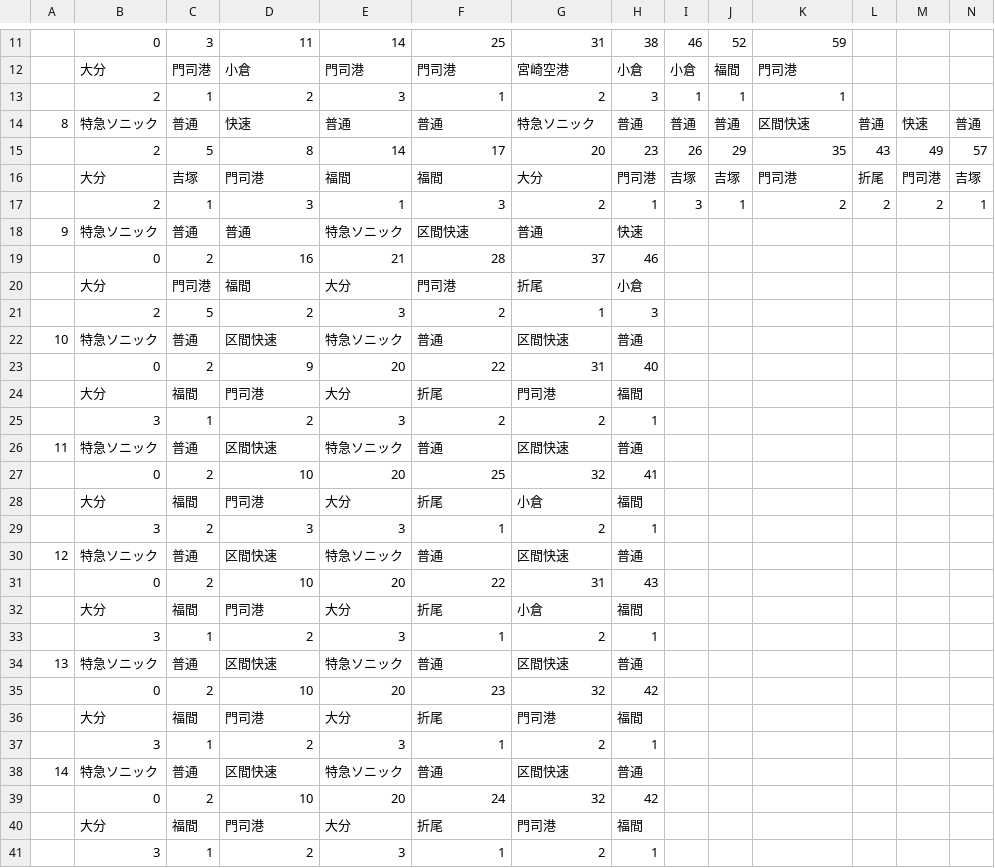
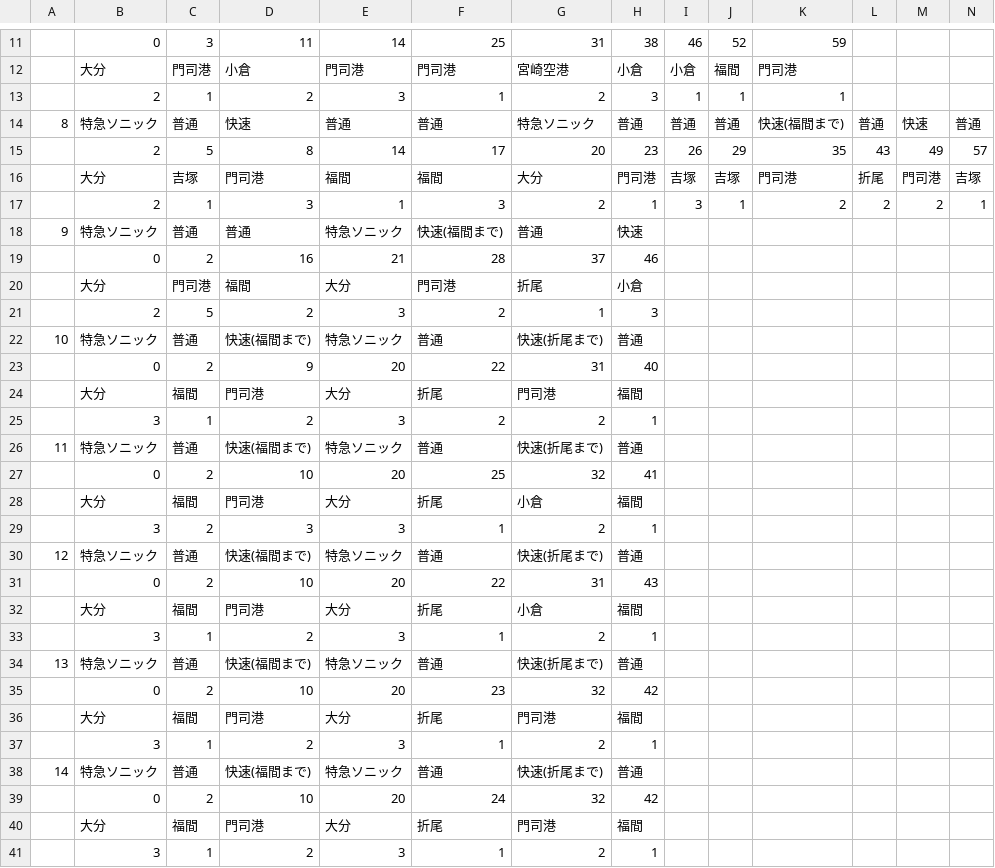
Before and after one commit to penpengrass/departure, a CSV file: csv/JRK/hakata2.csv, drawn as a sheet; only a part is shown, gaps mark what is left out; the diff covers the shown part only; the diff names each change by its address in the sheet, - before the commit and + after, or states it on an @@ line.

```diff
--- a/csv/JRK/hakata2.csv
+++ b/csv/JRK/hakata2.csv
-K14: 区間快速
+K14: 快速(福間まで)
-F18: 区間快速
+F18: 快速(福間まで)
-D22: 区間快速
+D22: 快速(福間まで)
-G22: 区間快速
+G22: 快速(折尾まで)
-D26: 区間快速
+D26: 快速(福間まで)
-G26: 区間快速
+G26: 快速(折尾まで)
-D30: 区間快速
+D30: 快速(福間まで)
-G30: 区間快速
+G30: 快速(折尾まで)
-D34: 区間快速
+D34: 快速(福間まで)
-G34: 区間快速
+G34: 快速(折尾まで)
-D38: 区間快速
+D38: 快速(福間まで)
-G38: 区間快速
+G38: 快速(折尾まで)
```
Also changed, not shown: 11 edited cells elsewhere in this file, csv/JRK/hakata1.csv, csv/JRK/tosu1.csv, 4 other files.
